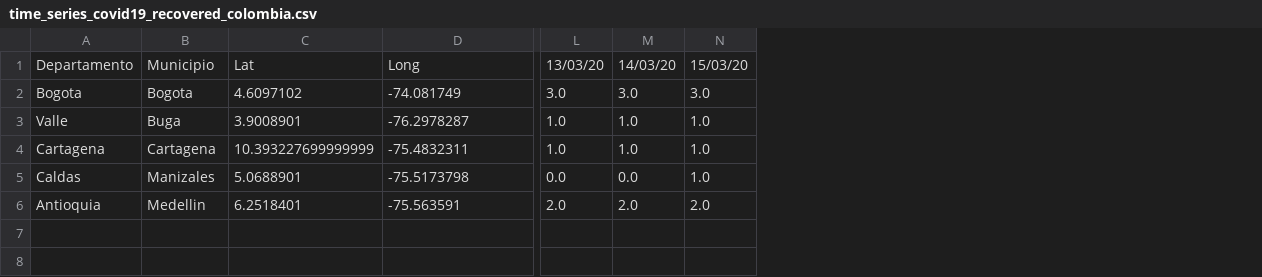
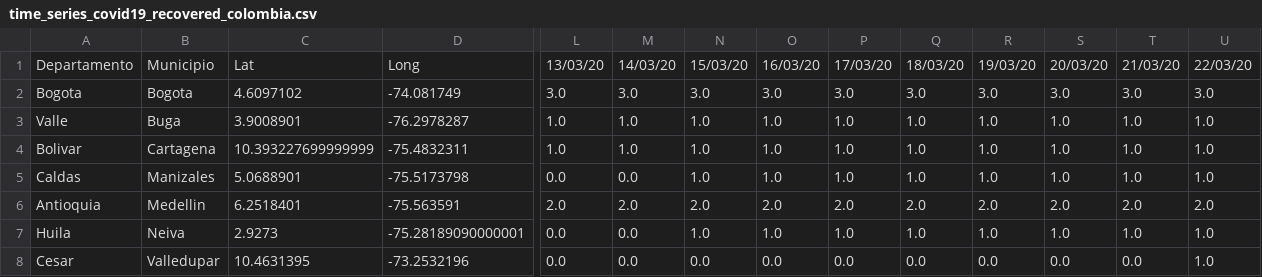
Before and after one commit to mneira10/COVID19-Colombia, a CSV file: data/time_series_covid19_recovered_colombia.csv, drawn as a sheet; only a part is shown, gaps mark what is left out; rows hold the shown columns only; the diff names each change by its address in the sheet, - before the commit and + after, or states it on an @@ line.

Commit message:
data 27-03-20

```diff
--- a/data/time_series_covid19_recovered_colombia.csv
+++ b/data/time_series_covid19_recovered_colombia.csv
+column O, rows 1-6: 16/03/20 | 3.0 | 1.0 | 1.0 | 1.0 | 2.0
+column P, rows 1-6: 17/03/20 | 3.0 | 1.0 | 1.0 | 1.0 | 2.0
+column Q, rows 1-6: 18/03/20 | 3.0 | 1.0 | 1.0 | 1.0 | 2.0
+column R, rows 1-6: 19/03/20 | 3.0 | 1.0 | 1.0 | 1.0 | 2.0
+column S, rows 1-6: 20/03/20 | 3.0 | 1.0 | 1.0 | 1.0 | 2.0
+column T, rows 1-6: 21/03/20 | 3.0 | 1.0 | 1.0 | 1.0 | 2.0
+column U, rows 1-6: 22/03/20 | 3.0 | 1.0 | 1.0 | 1.0 | 2.0
-A4: Cartagena
+A4: Bolivar
+row 7: Huila | Neiva | 2.9273 | -75.28189090000001 | 0.0 | 0.0 | 1.0 | 1.0 | 1.0 | 1.0 | 1.0 | 1.0 | 1.0 | 1.0
+row 8: Cesar | Valledupar | 10.4631395 | -73.2532196 | 0.0 | 0.0 | 0.0 | 0.0 | 0.0 | 0.0 | 0.0 | 0.0 | 0.0 | 1.0
```
Also changed, not shown: data/time_series_covid19_confirmed_colombia.csv, data/time_series_covid19_deaths_colombia.csv.
